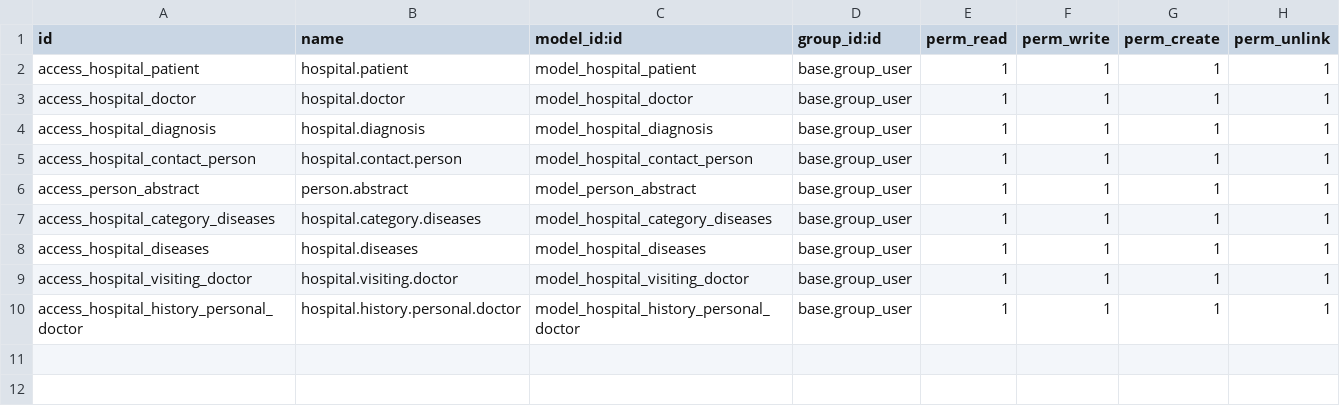
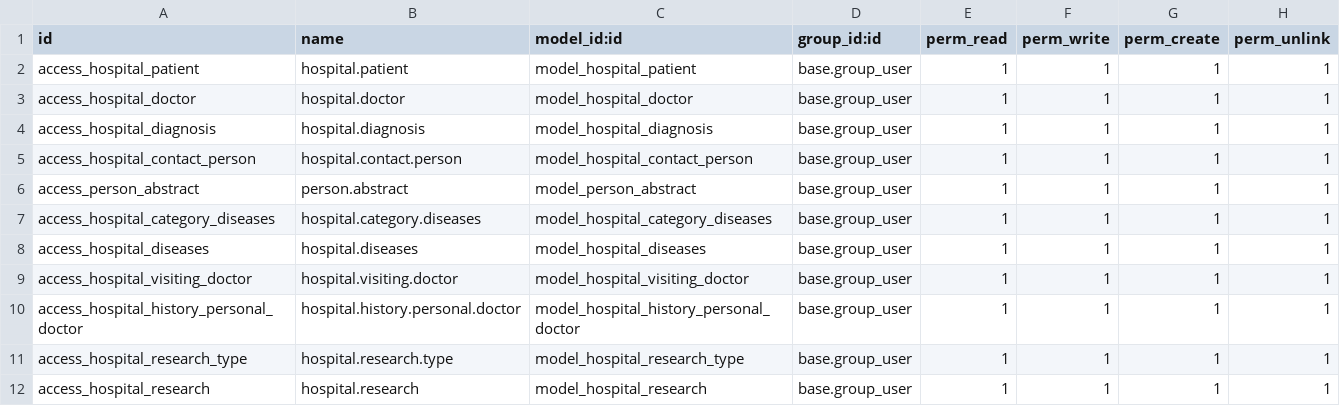
Before and after one commit to karpovets/odoo_developer, a CSV file: hospital/security/ir.model.access.csv, drawn as a sheet.

```diff
--- a/hospital/security/ir.model.access.csv
+++ b/hospital/security/ir.model.access.csv
@@ -10 +10,3 @@ access_hospital_visiting_doctor,hospital.visiting.doctor,model_hospital_visiting
 access_hospital_history_personal_doctor,hospital.history.personal.doctor,model_hospital_history_personal_doctor,base.group_user,1,1,1,1
+access_hospital_research_type,hospital.research.type,model_hospital_research_type,base.group_user,1,1,1,1
+access_hospital_research,hospital.research,model_hospital_research,base.group_user,1,1,1,1
```
Also changed, not shown: 9 other files.
